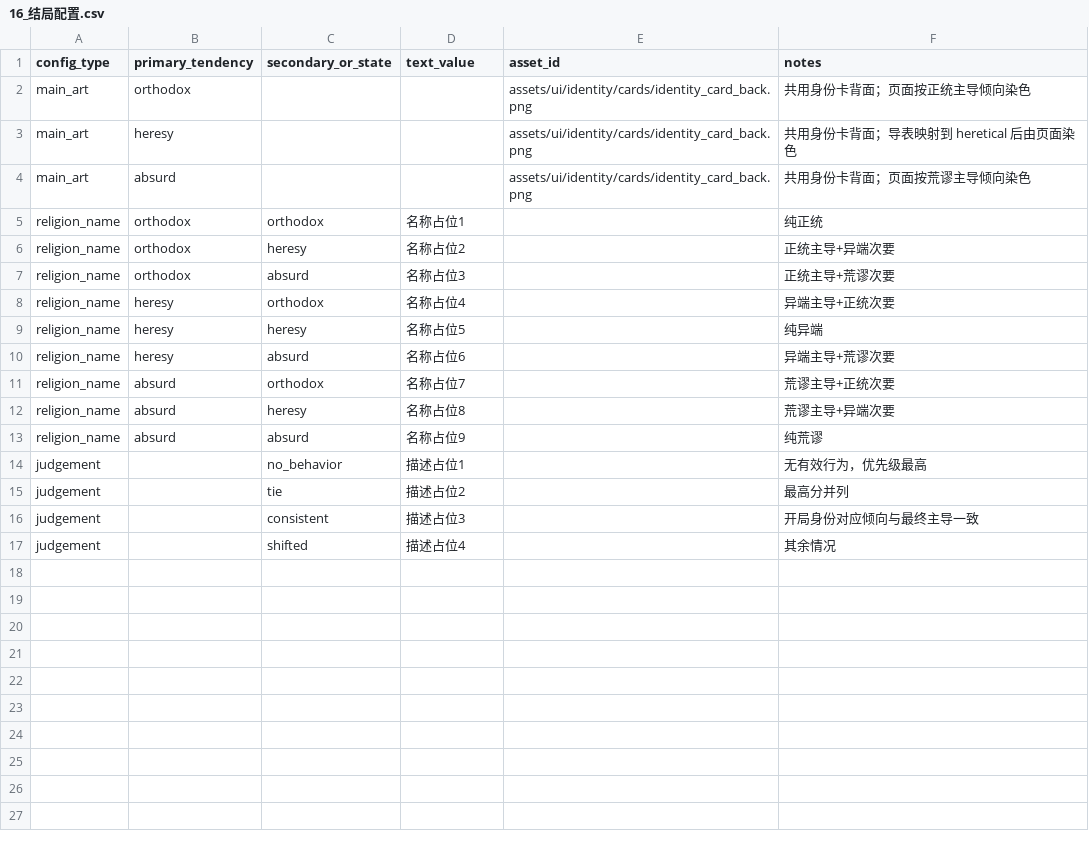
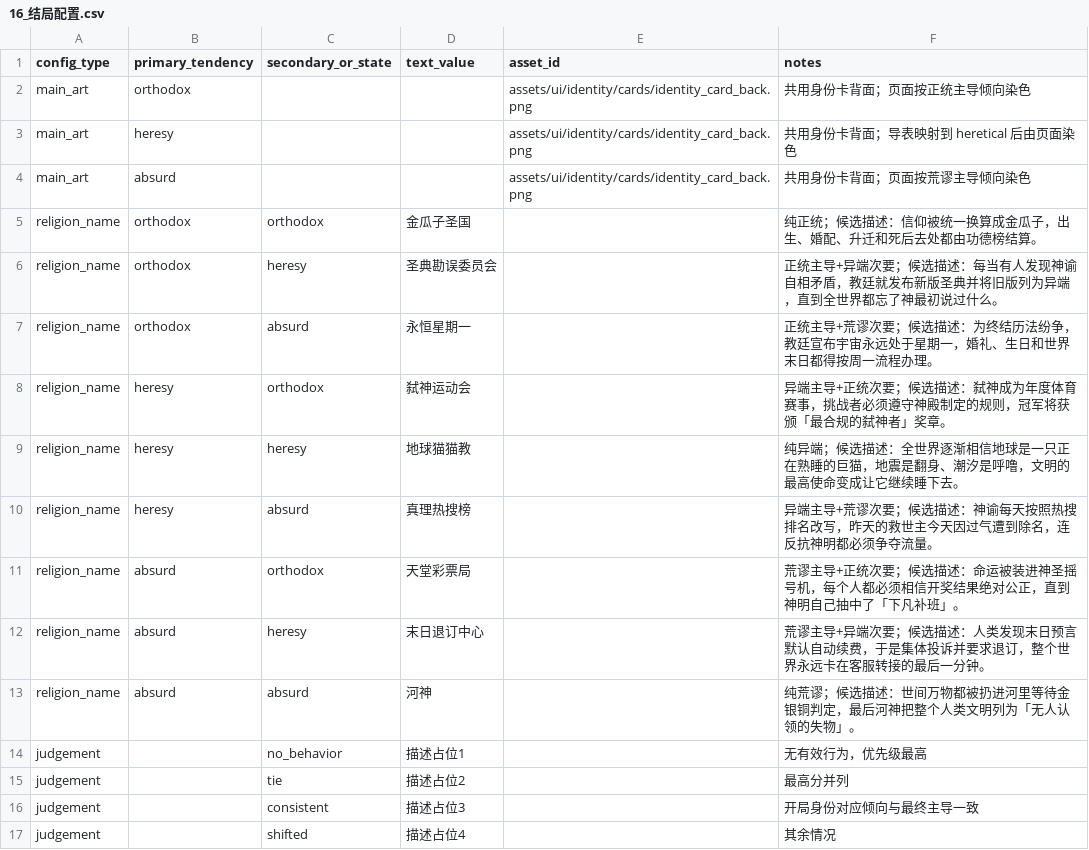
Before and after one commit to leetrav/Empty-start, a CSV file: data/source_tables/16_结局配置.csv, drawn as a sheet.

Commit message:
content(ending): draft nine ending names and one-line descriptions

```diff
--- a/data/source_tables/16_结局配置.csv
+++ b/data/source_tables/16_结局配置.csv
@@ -4,11 +4,11 @@ main_art,heresy,,,assets/ui/identity/cards/identity_card_back.png,共用身份
 main_art,absurd,,,assets/ui/identity/cards/identity_card_back.png,共用身份卡背面；页面按荒谬主导倾向染色
-religion_name,orthodox,orthodox,名称占位1,,纯正统
-religion_name,orthodox,heresy,名称占位2,,正统主导+异端次要
-religion_name,orthodox,absurd,名称占位3,,正统主导+荒谬次要
-religion_name,heresy,orthodox,名称占位4,,异端主导+正统次要
-religion_name,heresy,heresy,名称占位5,,纯异端
-religion_name,heresy,absurd,名称占位6,,异端主导+荒谬次要
-religion_name,absurd,orthodox,名称占位7,,荒谬主导+正统次要
-religion_name,absurd,heresy,名称占位8,,荒谬主导+异端次要
-religion_name,absurd,absurd,名称占位9,,纯荒谬
+religion_name,orthodox,orthodox,金瓜子圣国,,纯正统；候选描述：信仰被统一换算成金瓜子，出生、婚配、升迁和死后去处都由功德榜结算。
+religion_name,orthodox,heresy,圣典勘误委员会,,正统主导+异端次要；候选描述：每当有人发现神谕自相矛盾，教廷就发布新版圣典并将旧版列为异端，直到全世界都忘了神最初说过什么。
+religion_name,orthodox,absurd,永恒星期一,,正统主导+荒谬次要；候选描述：为终结历法纷争，教廷宣布宇宙永远处于星期一，婚礼、生日和世界末日都得按周一流程办理。
+religion_name,heresy,orthodox,弑神运动会,,异端主导+正统次要；候选描述：弑神成为年度体育赛事，挑战者必须遵守神殿制定的规则，冠军将获颁「最合规的弑神者」奖章。
+religion_name,heresy,heresy,地球猫猫教,,纯异端；候选描述：全世界逐渐相信地球是一只正在熟睡的巨猫，地震是翻身、潮汐是呼噜，文明的最高使命变成让它继续睡下去。
+religion_name,heresy,absurd,真理热搜榜,,异端主导+荒谬次要；候选描述：神谕每天按照热搜排名改写，昨天的救世主今天因过气遭到除名，连反抗神明都必须争夺流量。
+religion_name,absurd,orthodox,天堂彩票局,,荒谬主导+正统次要；候选描述：命运被装进神圣摇号机，每个人都必须相信开奖结果绝对公正，直到神明自己抽中了「下凡补班」。
+religion_name,absurd,heresy,末日退订中心,,荒谬主导+异端次要；候选描述：人类发现末日预言默认自动续费，于是集体投诉并要求退订，整个世界永远卡在客服转接的最后一分钟。
+religion_name,absurd,absurd,河神,,纯荒谬；候选描述：世间万物都被扔进河里等待金银铜判定，最后河神把整个人类文明列为「无人认领的失物」。
 judgement,,no_behavior,描述占位1,,无有效行为，优先级最高
```
